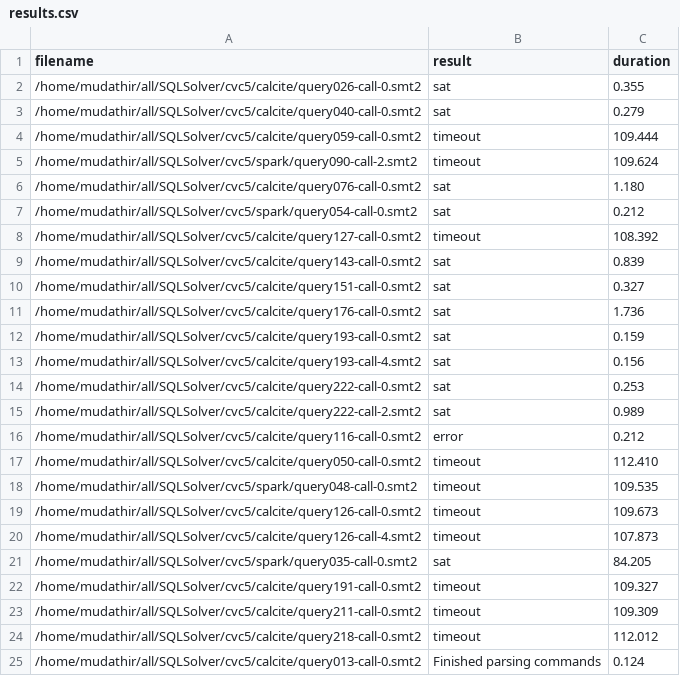
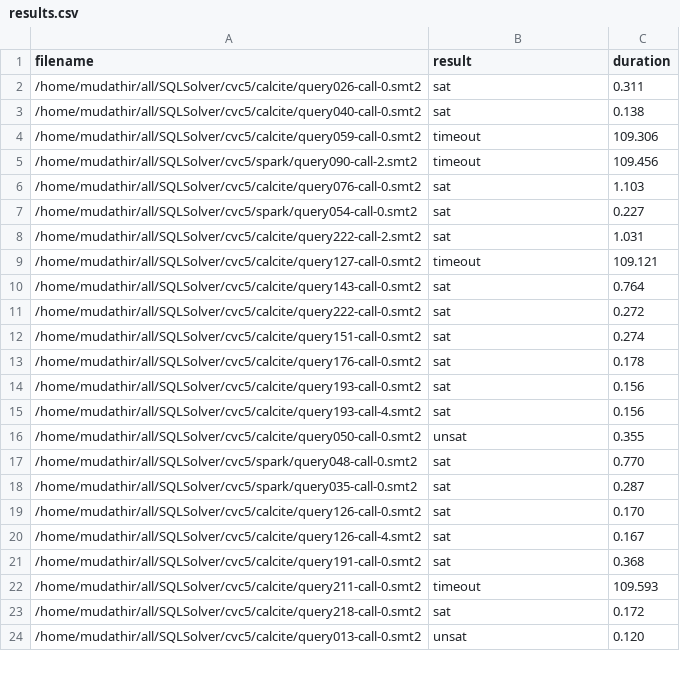
Before and after one commit to mudathirmahgoub/sls-reachability, a CSV file: results.csv, drawn as a sheet; only a part is shown; the diff covers the shown part only.

```diff
--- a/results.csv
+++ b/results.csv
@@ -1,25 +1,24 @@
 filename,result,duration
-/home/mudathir/all/SQLSolver/cvc5/calcite/query026-call-0.smt2,sat,0.355
-/home/mudathir/all/SQLSolver/cvc5/calcite/query040-call-0.smt2,sat,0.279
-/home/mudathir/all/SQLSolver/cvc5/calcite/query059-call-0.smt2,timeout,109.444
-/home/mudathir/all/SQLSolver/cvc5/spark/query090-call-2.smt2,timeout,109.624
-/home/mudathir/all/SQLSolver/cvc5/calcite/query076-call-0.smt2,sat,1.180
-/home/mudathir/all/SQLSolver/cvc5/spark/query054-call-0.smt2,sat,0.212
-/home/mudathir/all/SQLSolver/cvc5/calcite/query127-call-0.smt2,timeout,108.392
-/home/mudathir/all/SQLSolver/cvc5/calcite/query143-call-0.smt2,sat,0.839
-/home/mudathir/all/SQLSolver/cvc5/calcite/query151-call-0.smt2,sat,0.327
-/home/mudathir/all/SQLSolver/cvc5/calcite/query176-call-0.smt2,sat,1.736
-/home/mudathir/all/SQLSolver/cvc5/calcite/query193-call-0.smt2,sat,0.159
+/home/mudathir/all/SQLSolver/cvc5/calcite/query026-call-0.smt2,sat,0.311
+/home/mudathir/all/SQLSolver/cvc5/calcite/query040-call-0.smt2,sat,0.138
+/home/mudathir/all/SQLSolver/cvc5/calcite/query059-call-0.smt2,timeout,109.306
+/home/mudathir/all/SQLSolver/cvc5/spark/query090-call-2.smt2,timeout,109.456
+/home/mudathir/all/SQLSolver/cvc5/calcite/query076-call-0.smt2,sat,1.103
+/home/mudathir/all/SQLSolver/cvc5/spark/query054-call-0.smt2,sat,0.227
+/home/mudathir/all/SQLSolver/cvc5/calcite/query222-call-2.smt2,sat,1.031
+/home/mudathir/all/SQLSolver/cvc5/calcite/query127-call-0.smt2,timeout,109.121
+/home/mudathir/all/SQLSolver/cvc5/calcite/query143-call-0.smt2,sat,0.764
+/home/mudathir/all/SQLSolver/cvc5/calcite/query222-call-0.smt2,sat,0.272
+/home/mudathir/all/SQLSolver/cvc5/calcite/query151-call-0.smt2,sat,0.274
+/home/mudathir/all/SQLSolver/cvc5/calcite/query176-call-0.smt2,sat,0.178
+/home/mudathir/all/SQLSolver/cvc5/calcite/query193-call-0.smt2,sat,0.156
 /home/mudathir/all/SQLSolver/cvc5/calcite/query193-call-4.smt2,sat,0.156
-/home/mudathir/all/SQLSolver/cvc5/calcite/query222-call-0.smt2,sat,0.253
-/home/mudathir/all/SQLSolver/cvc5/calcite/query222-call-2.smt2,sat,0.989
-/home/mudathir/all/SQLSolver/cvc5/calcite/query116-call-0.smt2,error,0.212
-/home/mudathir/all/SQLSolver/cvc5/calcite/query050-call-0.smt2,timeout,112.410
-/home/mudathir/all/SQLSolver/cvc5/spark/query048-call-0.smt2,timeout,109.535
-/home/mudathir/all/SQLSolver/cvc5/calcite/query126-call-0.smt2,timeout,109.673
-/home/mudathir/all/SQLSolver/cvc5/calcite/query126-call-4.smt2,timeout,107.873
-/home/mudathir/all/SQLSolver/cvc5/spark/query035-call-0.smt2,sat,84.205
-/home/mudathir/all/SQLSolver/cvc5/calcite/query191-call-0.smt2,timeout,109.327
-/home/mudathir/all/SQLSolver/cvc5/calcite/query211-call-0.smt2,timeout,109.309
-/home/mudathir/all/SQLSolver/cvc5/calcite/query218-call-0.smt2,timeout,112.012
-/home/mudathir/all/SQLSolver/cvc5/calcite/query013-call-0.smt2,Finished parsing commands,0.124
+/home/mudathir/all/SQLSolver/cvc5/calcite/query050-call-0.smt2,unsat,0.355
+/home/mudathir/all/SQLSolver/cvc5/spark/query048-call-0.smt2,sat,0.770
+/home/mudathir/all/SQLSolver/cvc5/spark/query035-call-0.smt2,sat,0.287
+/home/mudathir/all/SQLSolver/cvc5/calcite/query126-call-0.smt2,sat,0.170
+/home/mudathir/all/SQLSolver/cvc5/calcite/query126-call-4.smt2,sat,0.167
+/home/mudathir/all/SQLSolver/cvc5/calcite/query191-call-0.smt2,sat,0.368
+/home/mudathir/all/SQLSolver/cvc5/calcite/query211-call-0.smt2,timeout,109.593
+/home/mudathir/all/SQLSolver/cvc5/calcite/query218-call-0.smt2,sat,0.172
+/home/mudathir/all/SQLSolver/cvc5/calcite/query013-call-0.smt2,unsat,0.120
```
Also changed, not shown: 4 added rows, 4 removed rows and 22 edited cells elsewhere in this file, sql_files.csv, 2 other files.
